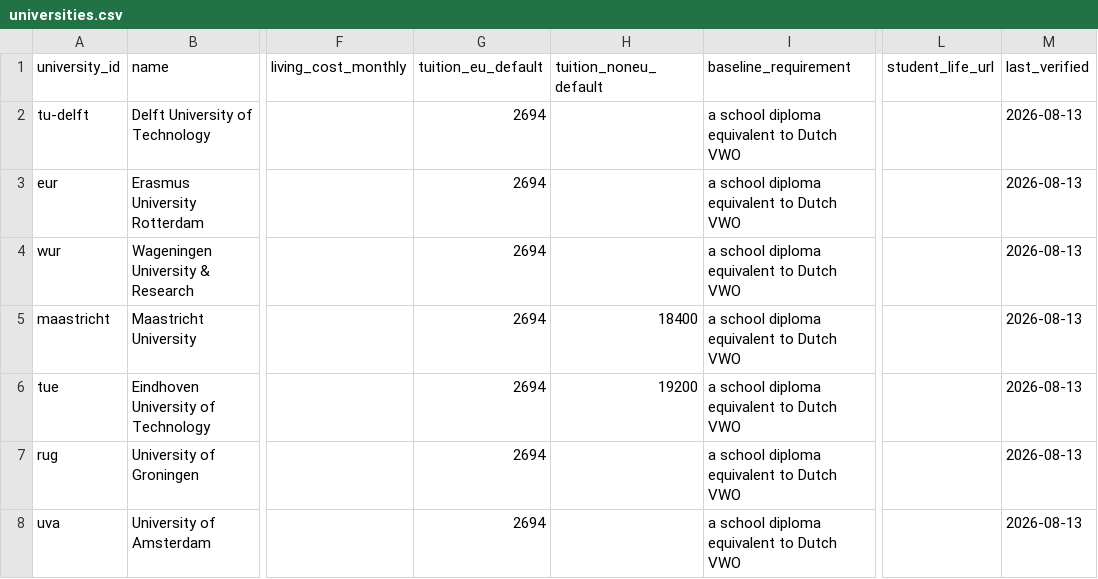
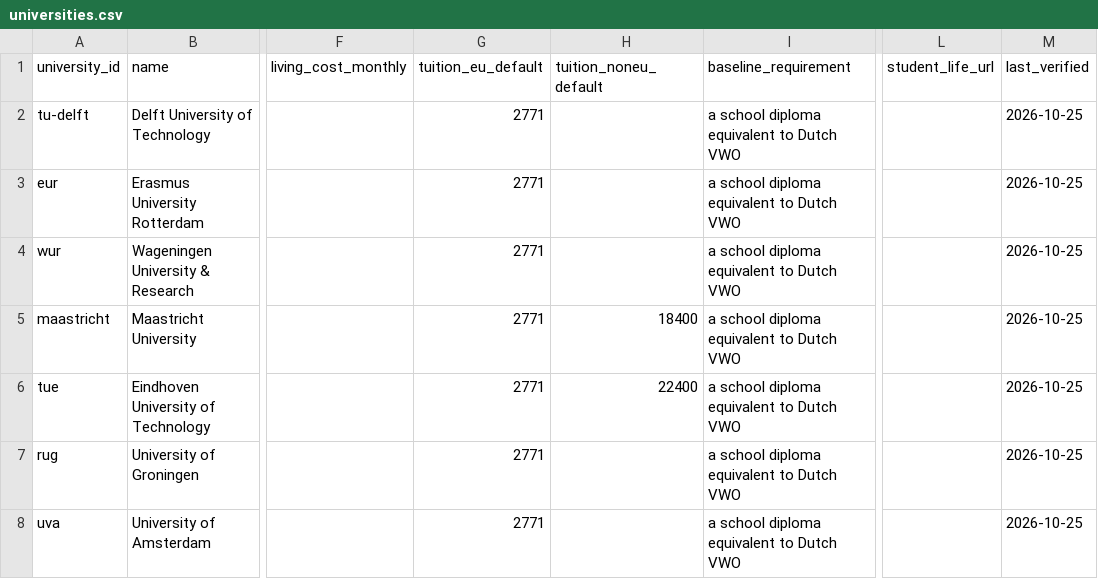
Before and after one commit to Leonsalner/ib-university-finder, a CSV file: data/universities.csv, drawn as a sheet; only a part is shown, gaps mark what is left out; the diff covers the shown part only; the diff names each change by its address in the sheet, - before the commit and + after, or states it on an @@ line.

Commit message:
Apply verified corrections; add Italy and Denmark
Every error claimed by the second-model verification run was re-checked
against the official page first. Applied: Dutch statutory fee 2,771 for
2027/28; Galway 2027/28 fees on all courses; DCU non-EU fees; deadline,
fee and numerus-fixus fixes at TU Delft, VU, Tilburg, Maastricht, UvA,
Utrecht, RUG, Radboud, Trinity; dead links replaced; seven discontinued or
wrong Irish rows removed; Charles CS EU fee; VSE FFU deadline; Masaryk
rows that wrongly claimed an exam waiver. Not applied: Galway IB floor
(international-applicant page), VUT 2 Jan, Maynooth 1 July.

Charles ids are now tied to the SIS record, so a re-run cannot reshuffle
same-named programmes between faculties.

Italy (46) and Denmark (25) merged from the drafts with corrections:
Danish IB applicants apply by 15 March, not 5 July; Bocconi 2027/28 fee
unpublished; WBB partners; Bologna Vet is five years.

```diff
--- a/data/universities.csv
+++ b/data/universities.csv
-G2:G8 (tuition_eu_default): 2694
+G2:G8 (tuition_eu_default): 2771
-M2:M8 (last_verified): 2026-08-13
+M2:M8 (last_verified): 2026-10-25
-H6 (tuition_noneu_default): 19200
+H6 (tuition_noneu_default): 22400
```
Also changed, not shown: 10 added rows and 12 edited cells elsewhere in this file, 10 other files.
